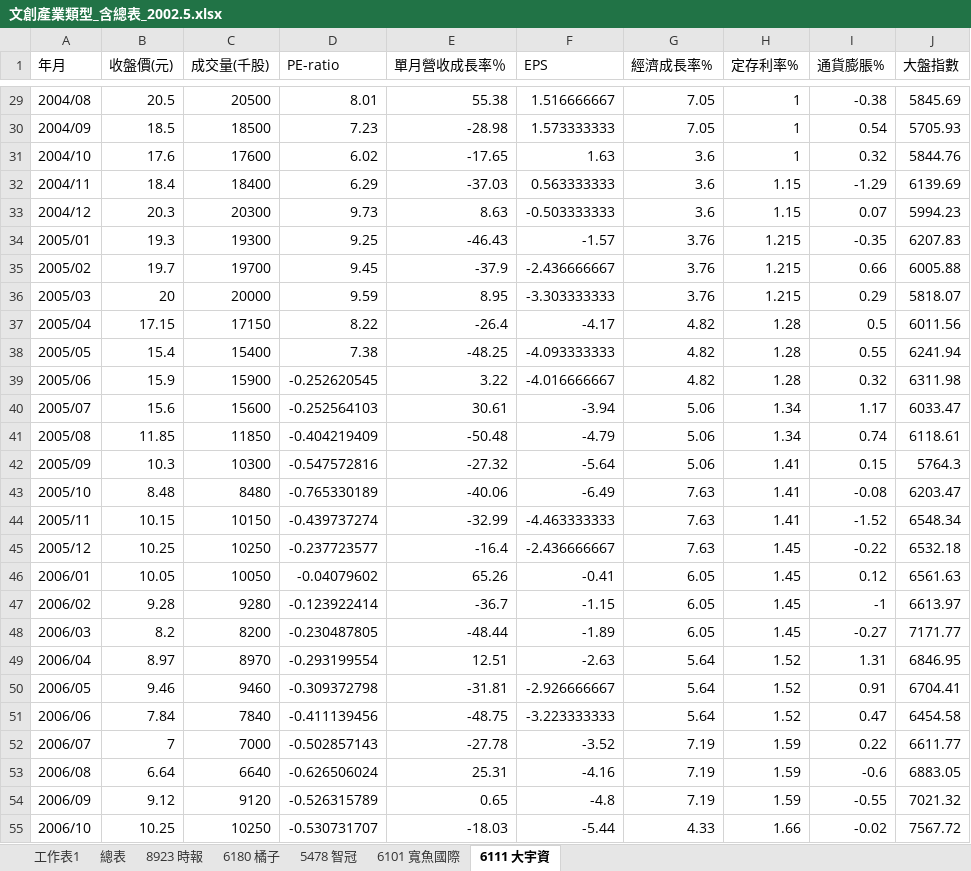
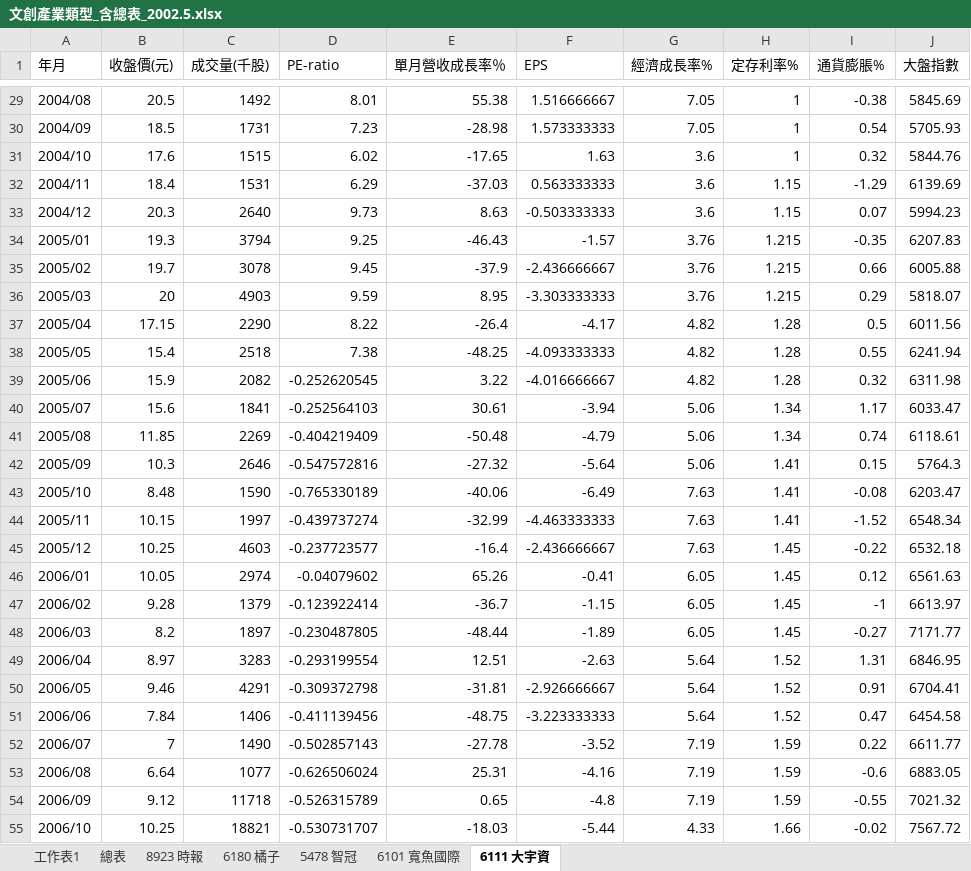
Before and after one commit to roy-master/course-note, an Excel workbook: 二上-管理經濟學/期末作業/跑gretl程式資料/文創產業類型_含總表_2002.5.xlsx, sheet 6111 大宇資, drawn as a sheet; only a part is shown, gaps mark what is left out; values as stored, in another font and other column widths than the file's, no borders; the diff covers the shown part only; the diff names each change by its address in the sheet, - before the commit and + after, or states it on an @@ line.

```diff
--- a/二上-管理經濟學/期末作業/跑gretl程式資料/文創產業類型_含總表_2002.5.xlsx (sheet 6111 大宇資)
+++ b/二上-管理經濟學/期末作業/跑gretl程式資料/文創產業類型_含總表_2002.5.xlsx (sheet 6111 大宇資)
-C29 (成交量(千股)): 20500
+C29 (成交量(千股)): 1492
-C30 (成交量(千股)): 18500
+C30 (成交量(千股)): 1731
-C31 (成交量(千股)): 17600
+C31 (成交量(千股)): 1515
-C32 (成交量(千股)): 18400
+C32 (成交量(千股)): 1531
-C33 (成交量(千股)): 20300
+C33 (成交量(千股)): 2640
-C34 (成交量(千股)): 19300
+C34 (成交量(千股)): 3794
-C35 (成交量(千股)): 19700
+C35 (成交量(千股)): 3078
-C36 (成交量(千股)): 20000
+C36 (成交量(千股)): 4903
-C37 (成交量(千股)): 17150
+C37 (成交量(千股)): 2290
-C38 (成交量(千股)): 15400
+C38 (成交量(千股)): 2518
-C39 (成交量(千股)): 15900
+C39 (成交量(千股)): 2082
-C40 (成交量(千股)): 15600
+C40 (成交量(千股)): 1841
-C41 (成交量(千股)): 11850
+C41 (成交量(千股)): 2269
-C42 (成交量(千股)): 10300
+C42 (成交量(千股)): 2646
-C43 (成交量(千股)): 8480
+C43 (成交量(千股)): 1590
-C44 (成交量(千股)): 10150
+C44 (成交量(千股)): 1997
-C45 (成交量(千股)): 10250
+C45 (成交量(千股)): 4603
-C46 (成交量(千股)): 10050
+C46 (成交量(千股)): 2974
-C47 (成交量(千股)): 9280
+C47 (成交量(千股)): 1379
-C48 (成交量(千股)): 8200
+C48 (成交量(千股)): 1897
-C49 (成交量(千股)): 8970
+C49 (成交量(千股)): 3283
-C50 (成交量(千股)): 9460
+C50 (成交量(千股)): 4291
-C51 (成交量(千股)): 7840
+C51 (成交量(千股)): 1406
-C52 (成交量(千股)): 7000
+C52 (成交量(千股)): 1490
-C53 (成交量(千股)): 6640
+C53 (成交量(千股)): 1077
-C54 (成交量(千股)): 9120
+C54 (成交量(千股)): 11718
-C55 (成交量(千股)): 10250
+C55 (成交量(千股)): 18821
```
Also changed, not shown: 242 edited cells elsewhere in this sheet, sheet 總表, 二上-管理經濟學/期末作業/跑gretl程式資料/文創產業類型_含總表_2003.xlsx, 二上-管理經濟學/期末作業/過程資料/文創產業類型（原）.xlsx, 4 other files.
